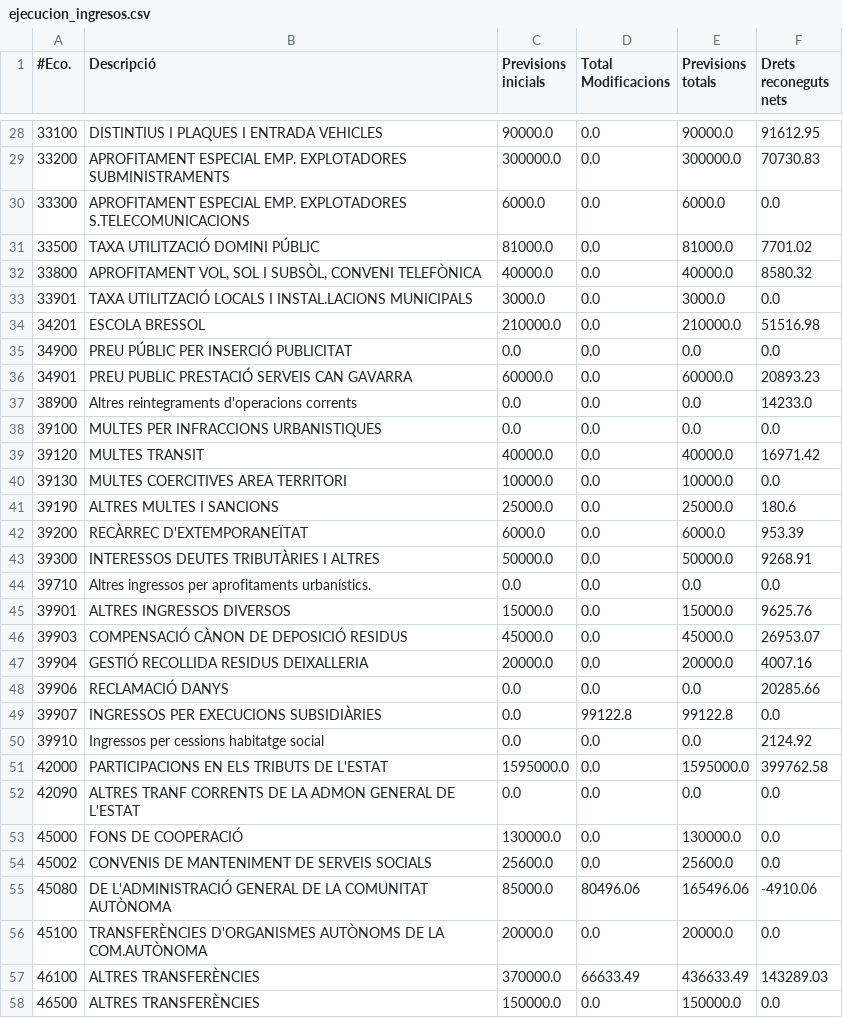
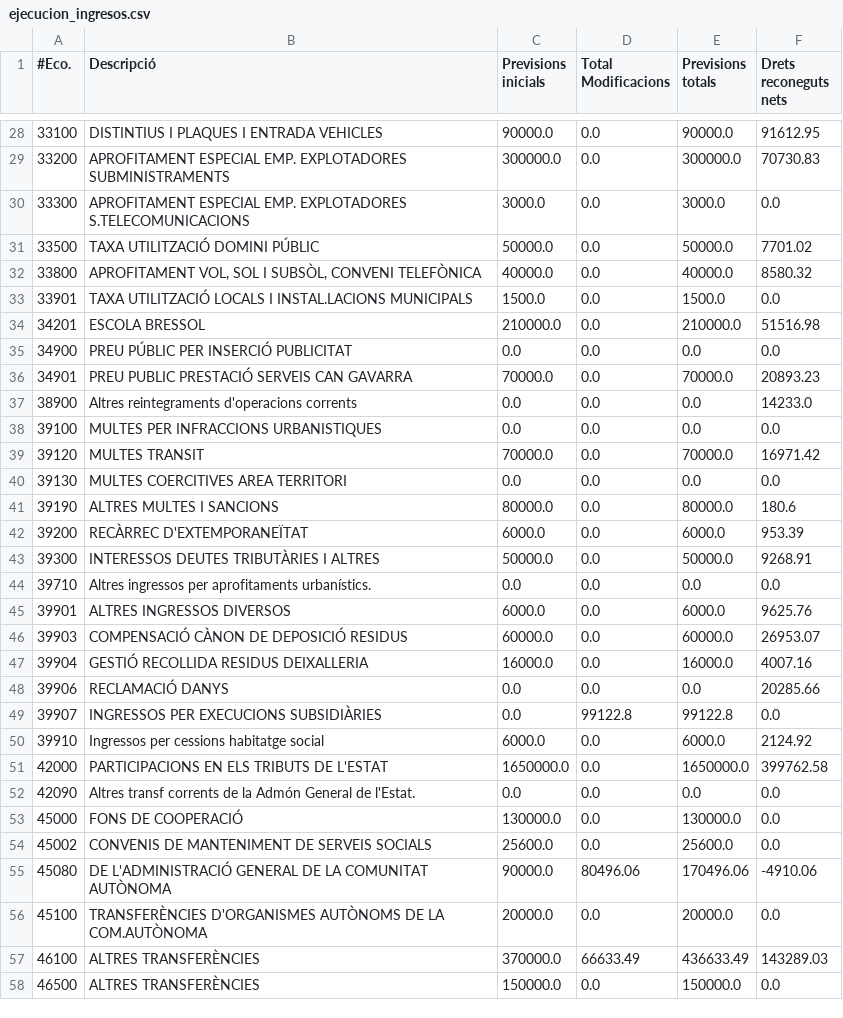
Before and after one commit to civio/presupuesto-polinya, a CSV file: data/ca/municipio/2019/ejecucion_ingresos.csv, drawn as a sheet; only a part is shown, gaps mark what is left out; the diff covers the shown part only.

```diff
--- a/data/ca/municipio/2019/ejecucion_ingresos.csv
+++ b/data/ca/municipio/2019/ejecucion_ingresos.csv
@@ -29,14 +29,14 @@
 33200,APROFITAMENT ESPECIAL EMP. EXPLOTADORES SUBMINISTRAMENTS,300000.0,0.0,300000.0,70730.83
-33300,APROFITAMENT ESPECIAL EMP. EXPLOTADORES S.TELECOMUNICACIONS,6000.0,0.0,6000.0,0.0
-33500,TAXA UTILITZACIÓ DOMINI PÚBLIC,81000.0,0.0,81000.0,7701.02
+33300,APROFITAMENT ESPECIAL EMP. EXPLOTADORES S.TELECOMUNICACIONS,3000.0,0.0,3000.0,0.0
+33500,TAXA UTILITZACIÓ DOMINI PÚBLIC,50000.0,0.0,50000.0,7701.02
 33800,"APROFITAMENT VOL, SOL I SUBSÒL, CONVENI TELEFÒNICA",40000.0,0.0,40000.0,8580.32
-33901,TAXA UTILITZACIÓ LOCALS I INSTAL.LACIONS MUNICIPALS,3000.0,0.0,3000.0,0.0
+33901,TAXA UTILITZACIÓ LOCALS I INSTAL.LACIONS MUNICIPALS,1500.0,0.0,1500.0,0.0
 34201,ESCOLA BRESSOL,210000.0,0.0,210000.0,51516.98
 34900,PREU PÚBLIC PER INSERCIÓ PUBLICITAT,0.0,0.0,0.0,0.0
-34901,PREU PUBLIC PRESTACIÓ SERVEIS CAN GAVARRA,60000.0,0.0,60000.0,20893.23
+34901,PREU PUBLIC PRESTACIÓ SERVEIS CAN GAVARRA,70000.0,0.0,70000.0,20893.23
 38900,Altres reintegraments d'operacions corrents,0.0,0.0,0.0,14233.0
 39100,MULTES PER INFRACCIONS URBANISTIQUES,0.0,0.0,0.0,0.0
-39120,MULTES TRANSIT,40000.0,0.0,40000.0,16971.42
-39130,MULTES COERCITIVES AREA TERRITORI,10000.0,0.0,10000.0,0.0
-39190,ALTRES MULTES I SANCIONS,25000.0,0.0,25000.0,180.6
+39120,MULTES TRANSIT,70000.0,0.0,70000.0,16971.42
+39130,MULTES COERCITIVES AREA TERRITORI,0.0,0.0,0.0,0.0
+39190,ALTRES MULTES I SANCIONS,80000.0,0.0,80000.0,180.6
 39200,RECÀRREC D'EXTEMPORANEÏTAT,6000.0,0.0,6000.0,953.39
@@ -44,13 +44,13 @@
 39710,Altres ingressos per aprofitaments urbanístics.,0.0,0.0,0.0,0.0
-39901,ALTRES INGRESSOS DIVERSOS,15000.0,0.0,15000.0,9625.76
-39903,COMPENSACIÓ CÀNON DE DEPOSICIÓ RESIDUS,45000.0,0.0,45000.0,26953.07
-39904,GESTIÓ RECOLLIDA RESIDUS DEIXALLERIA,20000.0,0.0,20000.0,4007.16
+39901,ALTRES INGRESSOS DIVERSOS,6000.0,0.0,6000.0,9625.76
+39903,COMPENSACIÓ CÀNON DE DEPOSICIÓ RESIDUS,60000.0,0.0,60000.0,26953.07
+39904,GESTIÓ RECOLLIDA RESIDUS DEIXALLERIA,16000.0,0.0,16000.0,4007.16
 39906,RECLAMACIÓ DANYS,0.0,0.0,0.0,20285.66
 39907,INGRESSOS PER EXECUCIONS SUBSIDIÀRIES,0.0,99122.8,99122.8,0.0
-39910,Ingressos per cessions habitatge social,0.0,0.0,0.0,2124.92
-42000,PARTICIPACIONS EN ELS TRIBUTS DE L'ESTAT,1595000.0,0.0,1595000.0,399762.58
-42090,ALTRES TRANF CORRENTS DE LA ADMON GENERAL DE L'ESTAT,0.0,0.0,0.0,0.0
+39910,Ingressos per cessions habitatge social,6000.0,0.0,6000.0,2124.92
+42000,PARTICIPACIONS EN ELS TRIBUTS DE L'ESTAT,1650000.0,0.0,1650000.0,399762.58
+42090,Altres transf corrents de la Admón General de l'Estat.,0.0,0.0,0.0,0.0
 45000,FONS DE COOPERACIÓ,130000.0,0.0,130000.0,0.0
 45002,CONVENIS DE MANTENIMENT DE SERVEIS SOCIALS,25600.0,0.0,25600.0,0.0
-45080,DE L'ADMINISTRACIÓ GENERAL DE LA COMUNITAT AUTÒNOMA,85000.0,80496.06,165496.06,-4910.06
+45080,DE L'ADMINISTRACIÓ GENERAL DE LA COMUNITAT AUTÒNOMA,90000.0,80496.06,170496.06,-4910.06
 45100,TRANSFERÈNCIES D'ORGANISMES AUTÒNOMS DE LA COM.AUTÒNOMA,20000.0,0.0,20000.0,0.0
```
Also changed, not shown: 46 edited cells elsewhere in this file, data/ca/municipio/2019/ejecucion_gastos.csv, data/ca/municipio/2019/gastos.csv, 5 other files.
